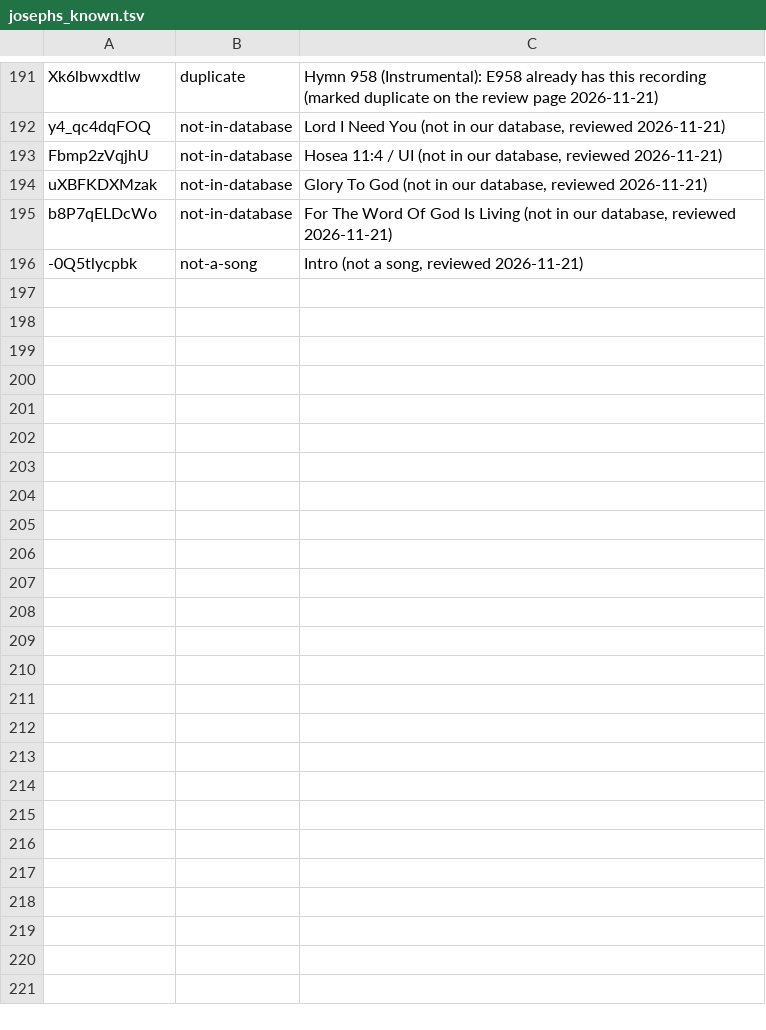
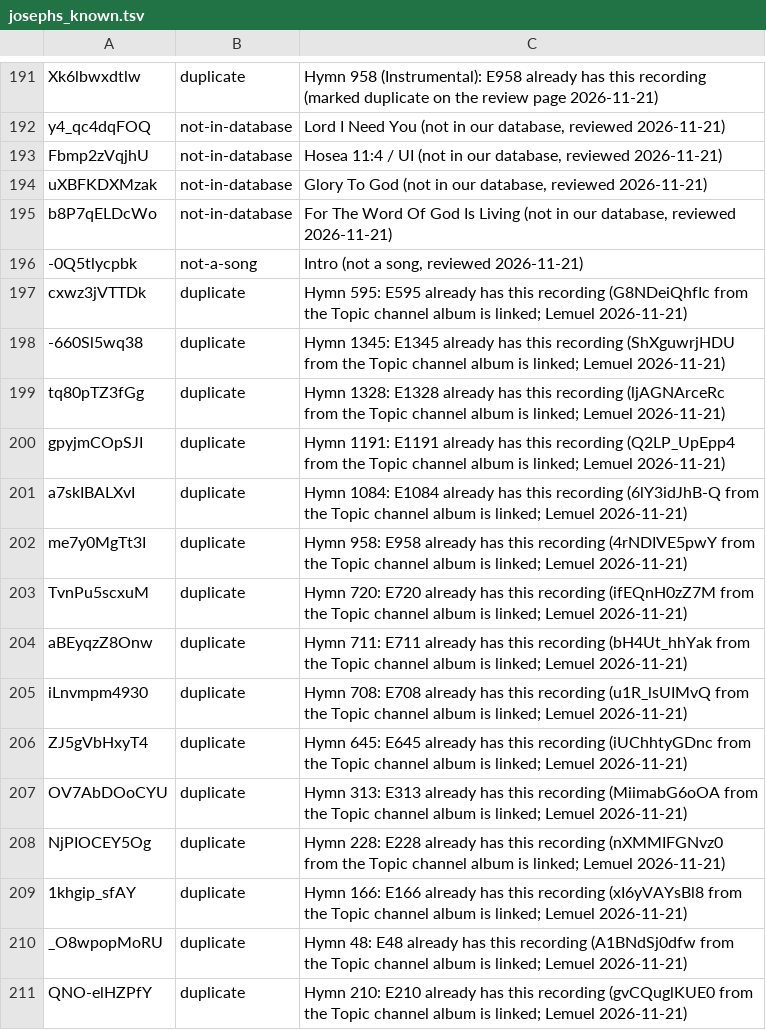
Before and after one commit to lemuelinchrist/hymnsforandroid, a TSV file: tools/youtube-monitor/josephs_known.tsv, drawn as a sheet; only a part is shown, gaps mark what is left out.

```diff
--- a/tools/youtube-monitor/josephs_known.tsv
+++ b/tools/youtube-monitor/josephs_known.tsv
@@ -196 +196,16 @@ b8P7qELDcWo	not-in-database	For The Word Of God Is Living (not in our database,
 -0Q5tlycpbk	not-a-song	Intro (not a song, reviewed 2026-11-21)
+cxwz3jVTTDk	duplicate	Hymn 595: E595 already has this recording (G8NDeiQhfIc from the Topic channel album is linked; Lemuel 2026-11-21)
+-660Sl5wq38	duplicate	Hymn 1345: E1345 already has this recording (ShXguwrjHDU from the Topic channel album is linked; Lemuel 2026-11-21)
+tq80pTZ3fGg	duplicate	Hymn 1328: E1328 already has this recording (ljAGNArceRc from the Topic channel album is linked; Lemuel 2026-11-21)
+gpyjmCOpSJI	duplicate	Hymn 1191: E1191 already has this recording (Q2LP_UpEpp4 from the Topic channel album is linked; Lemuel 2026-11-21)
+a7skIBALXvI	duplicate	Hymn 1084: E1084 already has this recording (6lY3idJhB-Q from the Topic channel album is linked; Lemuel 2026-11-21)
+me7y0MgTt3I	duplicate	Hymn 958: E958 already has this recording (4rNDIVE5pwY from the Topic channel album is linked; Lemuel 2026-11-21)
+TvnPu5scxuM	duplicate	Hymn 720: E720 already has this recording (ifEQnH0zZ7M from the Topic channel album is linked; Lemuel 2026-11-21)
+aBEyqzZ8Onw	duplicate	Hymn 711: E711 already has this recording (bH4Ut_hhYak from the Topic channel album is linked; Lemuel 2026-11-21)
+iLnvmpm4930	duplicate	Hymn 708: E708 already has this recording (u1R_lsUIMvQ from the Topic channel album is linked; Lemuel 2026-11-21)
+ZJ5gVbHxyT4	duplicate	Hymn 645: E645 already has this recording (iUChhtyGDnc from the Topic channel album is linked; Lemuel 2026-11-21)
+OV7AbDOoCYU	duplicate	Hymn 313: E313 already has this recording (MiimabG6oOA from the Topic channel album is linked; Lemuel 2026-11-21)
+NjPIOCEY5Og	duplicate	Hymn 228: E228 already has this recording (nXMMIFGNvz0 from the Topic channel album is linked; Lemuel 2026-11-21)
+1khgip_sfAY	duplicate	Hymn 166: E166 already has this recording (xI6yVAYsBl8 from the Topic channel album is linked; Lemuel 2026-11-21)
+_O8wpopMoRU	duplicate	Hymn 48: E48 already has this recording (A1BNdSj0dfw from the Topic channel album is linked; Lemuel 2026-11-21)
+QNO-elHZPfY	duplicate	Hymn 210: E210 already has this recording (gvCQuglKUE0 from the Topic channel album is linked; Lemuel 2026-11-21)
```
Also changed, not shown: tools/youtube-monitor/recordings.tsv, 2 other files.
